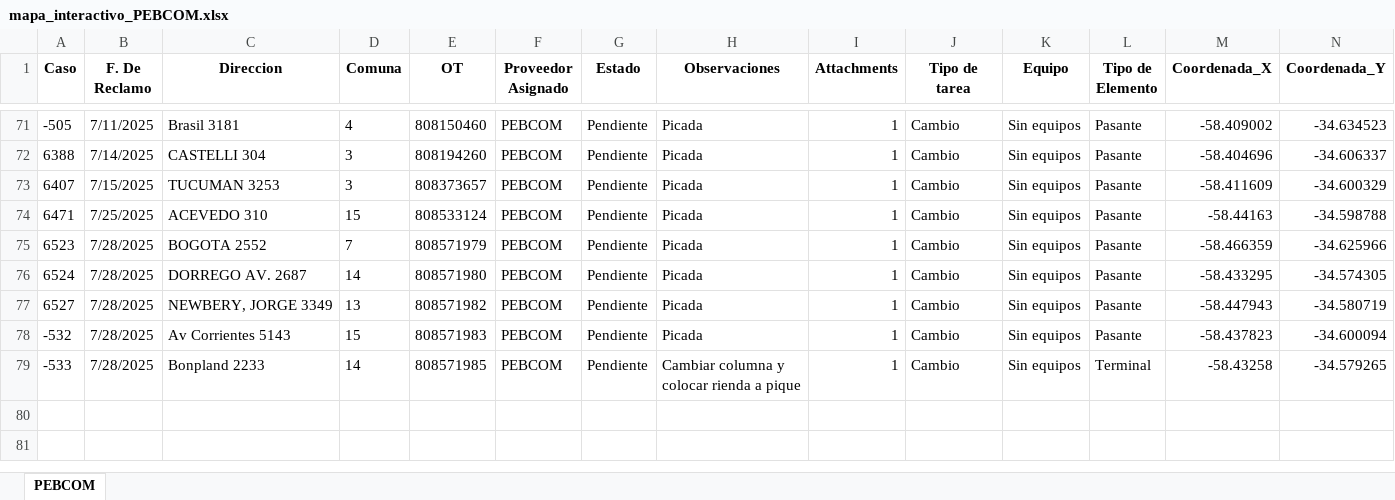
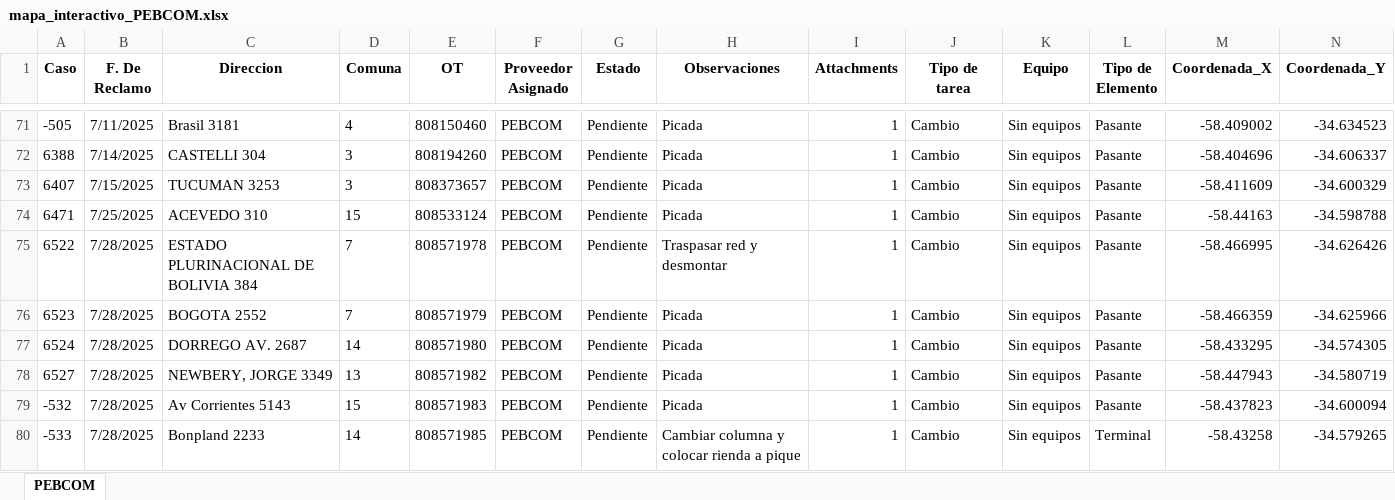
Before and after one commit to gestiondereclamosteco/pebcom, an Excel workbook: mapa_interactivo_PEBCOM.xlsx, sheet PEBCOM, drawn as a sheet; only a part is shown, gaps mark what is left out; values as stored, in another font and other column widths than the file's, no borders; rows hold the shown columns only; the diff names each change by its address in the sheet, - before the commit and + after, or states it on an @@ line.

Commit message:
🔄 Actualización automática del mapa (2025-07-29 09:07:54)

```diff
--- a/mapa_interactivo_PEBCOM.xlsx (sheet PEBCOM)
+++ b/mapa_interactivo_PEBCOM.xlsx (sheet PEBCOM)
+row 75: 6522 | 7/28/2025 | ESTADO PLURINACIONAL DE BOLIVIA 384 | 7 | 808571978 | PEBCOM | Pendiente | Traspasar red y desmontar | 1 | Cambio | Sin equipos | Pasante | -58.466995 | -34.626426
```
Also changed, not shown: 1 other file.
